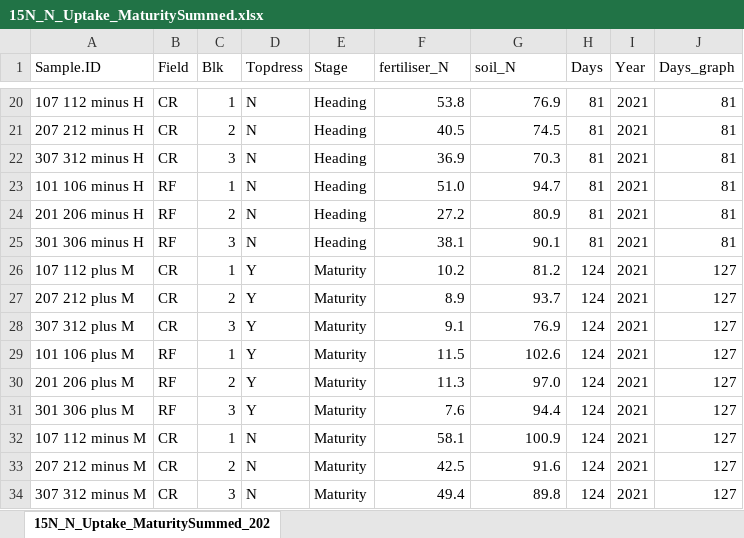
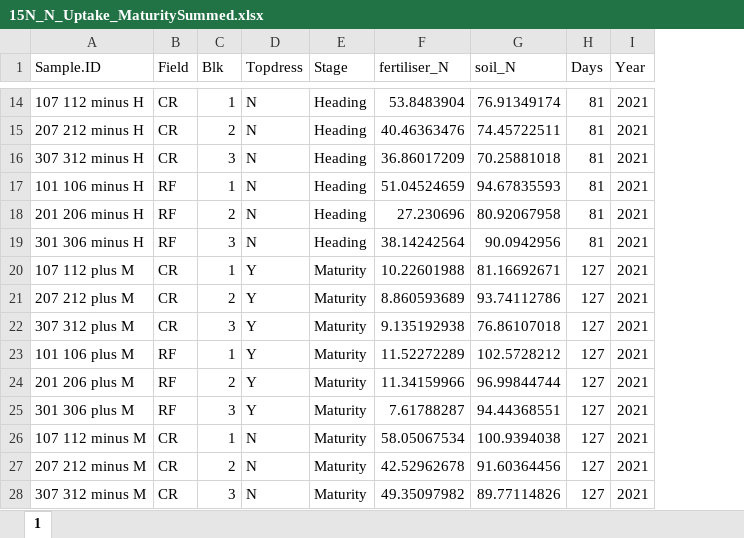
Before and after one commit to XiaoZhangZhangRice/15N-and-Phenols-California, an Excel workbook: Soil_Fert_N_Crop_Uptake/15N_N_Uptake_MaturitySummed.xlsx, sheet 1, drawn as a sheet; only a part is shown, gaps mark what is left out; values as stored, in another font and other column widths than the file's, no borders; removed rows and columns are numbered as before the commit, all else as after; the diff covers the shown part only; the diff names each change by its address in the sheet, - before the commit and + after, or states it on an @@ line.

```diff
--- a/Soil_Fert_N_Crop_Uptake/15N_N_Uptake_MaturitySummed.xlsx (sheet 1)
+++ b/Soil_Fert_N_Crop_Uptake/15N_N_Uptake_MaturitySummed.xlsx (sheet 1)
-sheet tab: 15N_N_Uptake_MaturitySummed_202
+sheet tab: 1
-column J (Days_graph), rows 20-34: 81 | 81 | 81 | 81 | 81 | 81 | 127 | 127 | 127 | 127 | 127 | 127 | 127 | 127 | 127
-F14 (fertiliser_N): 53.8
+F14 (fertiliser_N): 53.8483904
-G14 (soil_N): 76.9
+G14 (soil_N): 76.91349174
-F15 (fertiliser_N): 40.5
+F15 (fertiliser_N): 40.46363476
-G15 (soil_N): 74.5
+G15 (soil_N): 74.45722511
-F16 (fertiliser_N): 36.9
+F16 (fertiliser_N): 36.86017209
-G16 (soil_N): 70.3
+G16 (soil_N): 70.25881018
-F17 (fertiliser_N): 51.0
+F17 (fertiliser_N): 51.04524659
-G17 (soil_N): 94.7
+G17 (soil_N): 94.67835593
-F18 (fertiliser_N): 27.2
+F18 (fertiliser_N): 27.230696
-G18 (soil_N): 80.9
+G18 (soil_N): 80.92067958
-F19 (fertiliser_N): 38.1
+F19 (fertiliser_N): 38.14242564
-G19 (soil_N): 90.1
+G19 (soil_N): 90.0942956
-F20 (fertiliser_N): 10.2
+F20 (fertiliser_N): 10.22601988
-G20 (soil_N): 81.2
+G20 (soil_N): 81.16692671
-H20:H28 (Days): 124
+H20:H28 (Days): 127
-F21 (fertiliser_N): 8.9
+F21 (fertiliser_N): 8.860593689
-G21 (soil_N): 93.7
+G21 (soil_N): 93.74112786
-F22 (fertiliser_N): 9.1
+F22 (fertiliser_N): 9.135192938
-G22 (soil_N): 76.9
+G22 (soil_N): 76.86107018
-F23 (fertiliser_N): 11.5
+F23 (fertiliser_N): 11.52272289
-G23 (soil_N): 102.6
+G23 (soil_N): 102.5728212
-F24 (fertiliser_N): 11.3
+F24 (fertiliser_N): 11.34159966
-G24 (soil_N): 97.0
+G24 (soil_N): 96.99844744
-F25 (fertiliser_N): 7.6
+F25 (fertiliser_N): 7.61788287
-G25 (soil_N): 94.4
+G25 (soil_N): 94.44368551
-F26 (fertiliser_N): 58.1
+F26 (fertiliser_N): 58.05067534
-G26 (soil_N): 100.9
+G26 (soil_N): 100.9394038
-F27 (fertiliser_N): 42.5
+F27 (fertiliser_N): 42.52962678
-G27 (soil_N): 91.6
+G27 (soil_N): 91.60364456
-F28 (fertiliser_N): 49.4
+F28 (fertiliser_N): 49.35097982
-G28 (soil_N): 89.8
+G28 (soil_N): 89.77114826
```
Also changed, not shown: 24 removed rows and 115 edited cells elsewhere in this sheet, 24 other files.
